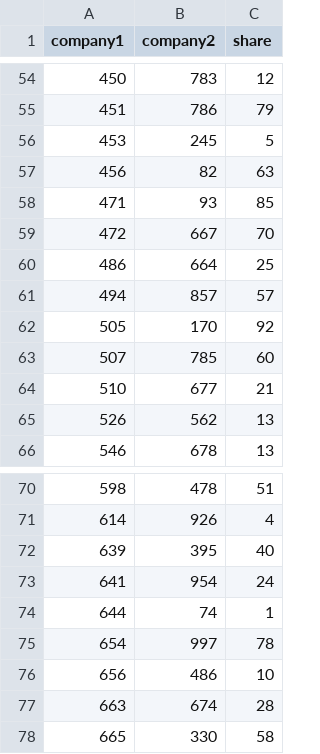
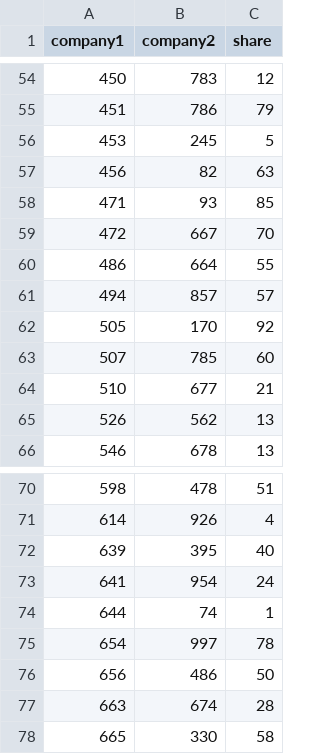
Before and after one commit to stardog-union/stardog-examples, a CSV file: examples/aml/aml_dataset_companies_shares.csv, drawn as a sheet; only a part is shown, gaps mark what is left out.

Commit message:
Add 50-share minimum to rule

```diff
--- a/examples/aml/aml_dataset_companies_shares.csv
+++ b/examples/aml/aml_dataset_companies_shares.csv
@@ -59,3 +59,3 @@ company1,company2,share
 472,667,70
-486,664,25
+486,664,55
 494,857,57
@@ -75,3 +75,3 @@ company1,company2,share
 654,997,78
-656,486,10
+656,486,50
 663,674,28
```
Also changed, not shown: examples/aml/aml_dataset_people_shares.csv, 1 other file.
